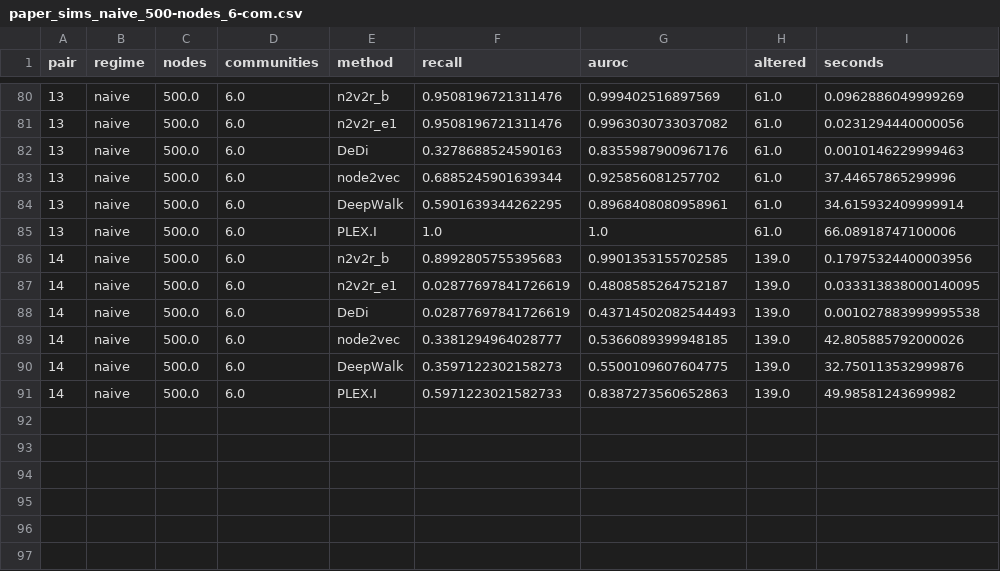
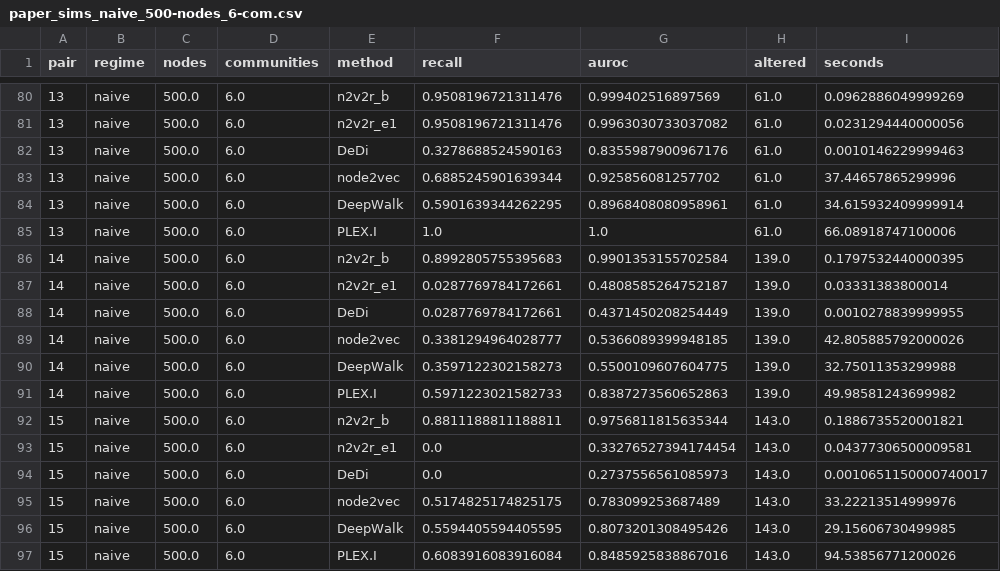
Before and after one commit to pmandros/node2vec2rank, a CSV file: benchmarks/results/paper_sims_naive_500-nodes_6-com.csv, drawn as a sheet; only a part is shown, gaps mark what is left out.

```diff
--- a/benchmarks/results/paper_sims_naive_500-nodes_6-com.csv
+++ b/benchmarks/results/paper_sims_naive_500-nodes_6-com.csv
@@ -85,7 +85,13 @@ pair,regime,nodes,communities,method,recall,auroc,altered,seconds
 13,naive,500.0,6.0,PLEX.I,1.0,1.0,61.0,66.08918747100006
-14,naive,500.0,6.0,n2v2r_b,0.8992805755395683,0.9901353155702585,139.0,0.17975324400003956
-14,naive,500.0,6.0,n2v2r_e1,0.02877697841726619,0.4808585264752187,139.0,0.033313838000140095
-14,naive,500.0,6.0,DeDi,0.02877697841726619,0.43714502082544493,139.0,0.001027883999995538
+14,naive,500.0,6.0,n2v2r_b,0.8992805755395683,0.9901353155702584,139.0,0.1797532440000395
+14,naive,500.0,6.0,n2v2r_e1,0.0287769784172661,0.4808585264752187,139.0,0.03331383800014
+14,naive,500.0,6.0,DeDi,0.0287769784172661,0.4371450208254449,139.0,0.0010278839999955
 14,naive,500.0,6.0,node2vec,0.3381294964028777,0.5366089399948185,139.0,42.805885792000026
-14,naive,500.0,6.0,DeepWalk,0.3597122302158273,0.5500109607604775,139.0,32.750113532999876
+14,naive,500.0,6.0,DeepWalk,0.3597122302158273,0.5500109607604775,139.0,32.75011353299988
 14,naive,500.0,6.0,PLEX.I,0.5971223021582733,0.8387273560652863,139.0,49.98581243699982
+15,naive,500.0,6.0,n2v2r_b,0.8811188811188811,0.9756811815635344,143.0,0.1886735520001821
+15,naive,500.0,6.0,n2v2r_e1,0.0,0.33276527394174454,143.0,0.04377306500009581
+15,naive,500.0,6.0,DeDi,0.0,0.2737556561085973,143.0,0.0010651150000740017
+15,naive,500.0,6.0,node2vec,0.5174825174825175,0.783099253687489,143.0,33.22213514999976
+15,naive,500.0,6.0,DeepWalk,0.5594405594405595,0.8073201308495426,143.0,29.15606730499985
+15,naive,500.0,6.0,PLEX.I,0.6083916083916084,0.8485925838867016,143.0,94.53856771200026
```
Also changed, not shown: benchmarks/results/paper_sims_random_500-nodes_6-com.csv.
